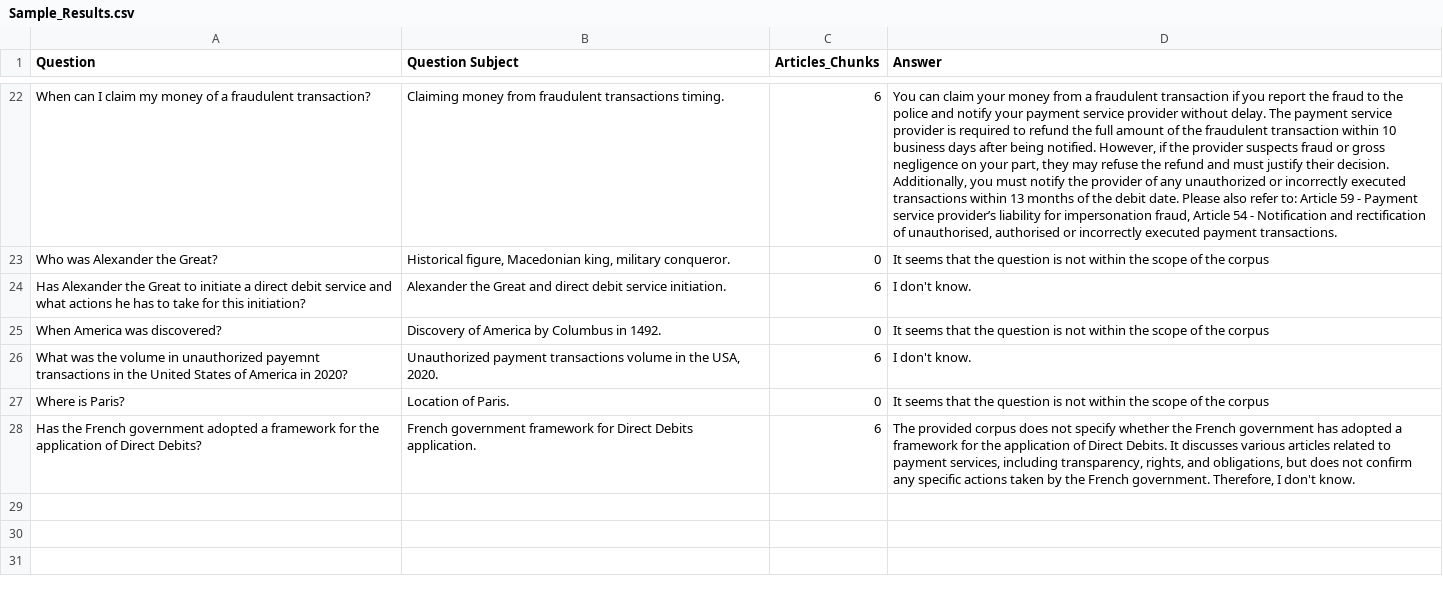
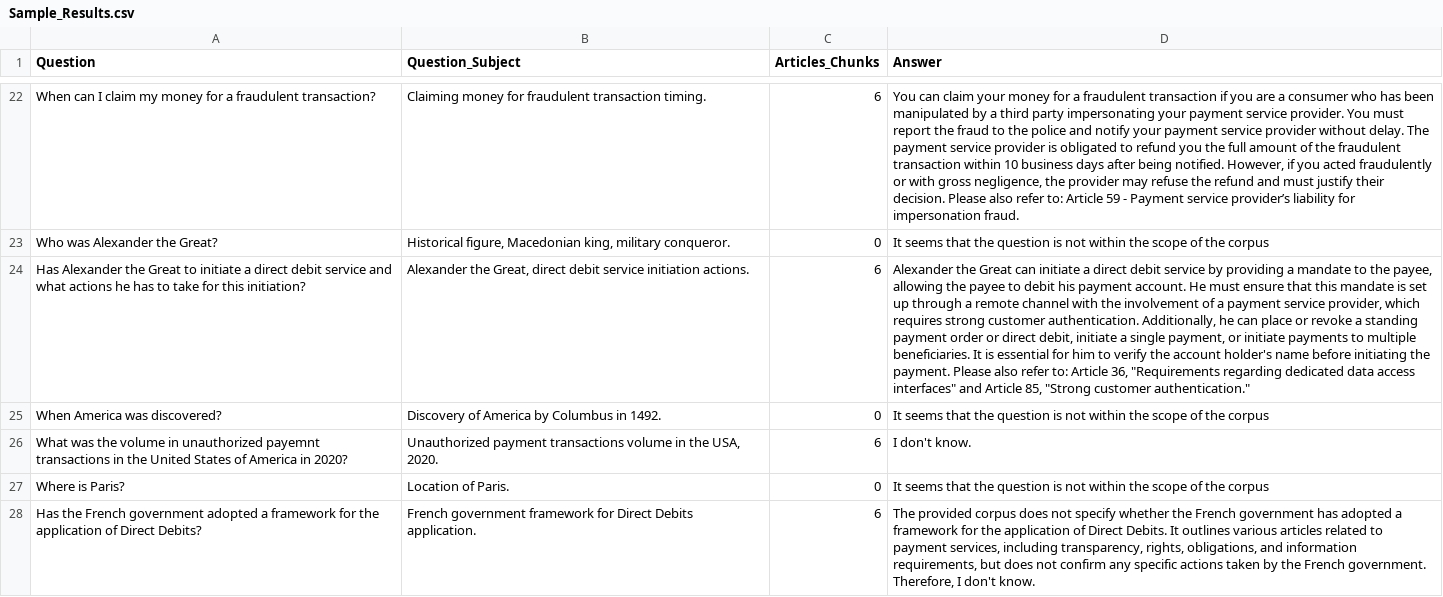
Before and after one commit to antdragiotis/Payments-Regulation-QA-LangChain-RAG-OpenAI-, a CSV file: results/Sample_Results.csv, drawn as a sheet; only a part is shown, gaps mark what is left out; the diff covers the shown part only; the diff names each change by its address in the sheet, - before the commit and + after, or states it on an @@ line.

```diff
--- a/results/Sample_Results.csv
+++ b/results/Sample_Results.csv
-B1: Question Subject
+B1: Question_Subject
-A22 (Question): …my money of a fraudulent…
+A22 (Question): …my money for a fraudulent…
-B22 (Question_Subject): Claiming money from fraudulent transactions timing.
+B22 (Question_Subject): Claiming money for fraudulent transaction timing.
-D22 (Answer): …your money from a fraudulent transaction if you report the fraud to the police and notify your payment service provider without delay. The payment service provider is required to refund the full amount of the fraudulent transaction within 10 business days after being notified. However, if the provider suspects fraud or gross negligence on your part, they may refuse the refund and must justify their decision. Additionally, you must notify the provider of any unauthorized or incorrectly executed transactions within 13 months of the debit date. Please also refer to: Article 59 - Payment service provider’s liability for impersonation fraud, Article 54 - Notification and rectification of unauthorised, authorised or incorrectly executed payment transactions.
+D22 (Answer): …your money for a fraudulent transaction if you are a consumer who has been manipulated by a third party impersonating your payment service provider. You must report the fraud to the police and notify your payment service provider without delay. The payment service provider is obligated to refund you the full amount of the fraudulent transaction within 10 business days after being notified. However, if you acted fraudulently or with gross negligence, the provider may refuse the refund and must justify their decision. Please also refer to: Article 59 - Payment service provider’s liability for impersonation fraud.
-B24 (Question_Subject): Alexander the Great and direct debit service initiation.
+B24 (Question_Subject): Alexander the Great, direct debit service initiation actions.
-D24 (Answer): I don't know.
+D24 (Answer): Alexander the Great can initiate a direct debit service by providing a mandate to the payee, allowing the payee to debit his payment account. He must ensure that this mandate is set up through a remote channel with the involvement of a payment service provider, which requires strong customer authentication. Additionally, he can place or revoke a standing payment order or direct debit, initiate a single payment, or initiate payments to multiple beneficiaries. It is essential for him to verify the account holder's name before initiating the payment. Please also refer to: Article 36, "Requirements regarding dedicated data access interfaces" and Article 85, "Strong customer authentication."
-D28 (Answer): …Debits. It discusses various articles related to payment services, including transparency, rights, and obligations, but does…
+D28 (Answer): …Debits. It outlines various articles related to payment services, including transparency, rights, obligations, and information requirements, but does…
```
Also changed, not shown: 31 edited cells elsewhere in this file.
